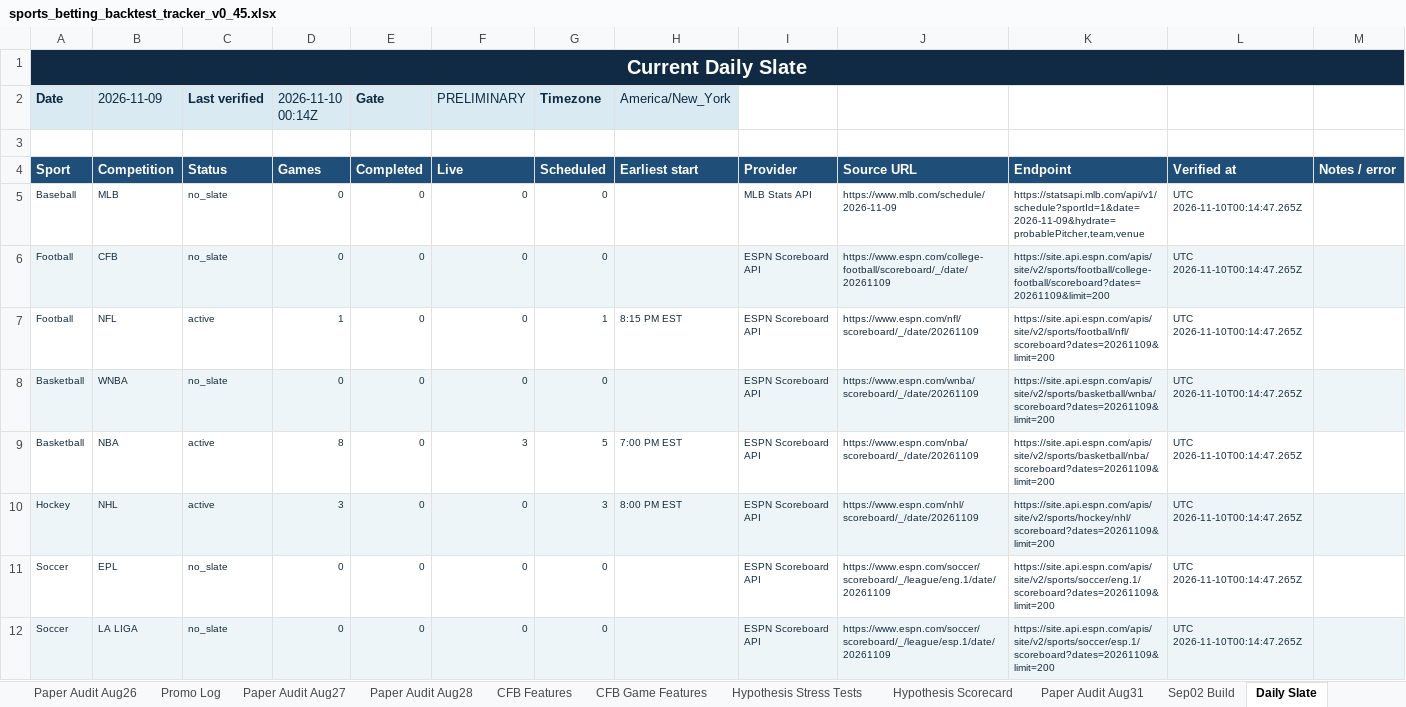
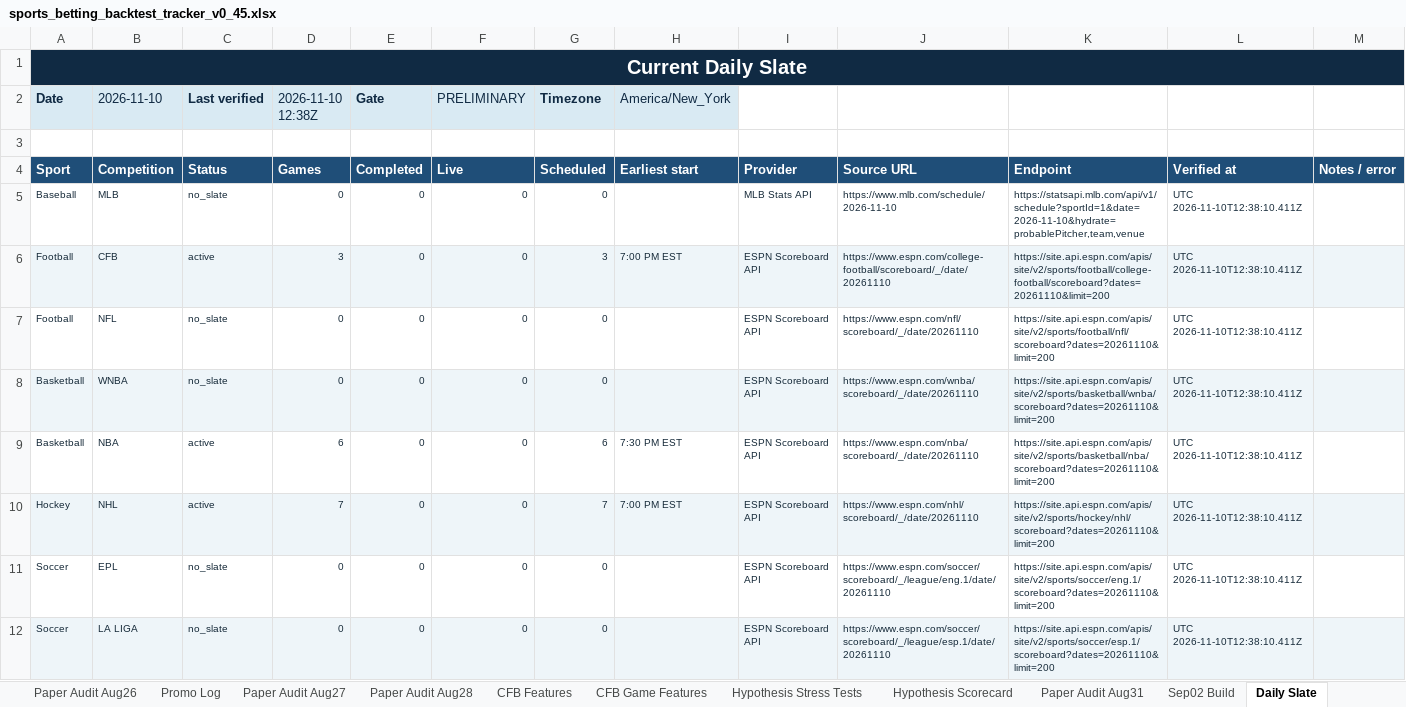
Before and after one commit to KevinKato27/SportsBetting, an Excel workbook: data/imports/sports_betting_backtest_tracker_v0_45.xlsx, sheet Daily Slate, drawn as a sheet; only a part is shown; values as stored, in another font and other column widths than the file's, no borders; the diff covers the shown part only; the diff names each change by its address in the sheet, - before the commit and + after, or states it on an @@ line.

```diff
--- a/data/imports/sports_betting_backtest_tracker_v0_45.xlsx (sheet Daily Slate)
+++ b/data/imports/sports_betting_backtest_tracker_v0_45.xlsx (sheet Daily Slate)
-B2: 2026-11-09
+B2: 2026-11-10
-D2: 2026-11-10 00:14Z
+D2: 2026-11-10 12:38Z
-J5: https://www.mlb.com/schedule/2026-11-09
+J5: https://www.mlb.com/schedule/2026-11-10
-K5: https://statsapi.mlb.com/api/v1/schedule?sportId=1&date=2026-11-09&hydrate=probablePitcher,team,venue
+K5: https://statsapi.mlb.com/api/v1/schedule?sportId=1&date=2026-11-10&hydrate=probablePitcher,team,venue
-L5:L12: UTC 2026-11-10T00:14:47.265Z
+L5:L12: UTC 2026-11-10T12:38:10.411Z
-C6 (Last verified): no_slate
+C6 (Last verified): active
-D6 (2026-11-10 12:38Z): 0
+D6 (2026-11-10 12:38Z): 3
-G6 (Timezone): 0
+G6 (Timezone): 3
-H6 (America/New_York): (empty)
+H6 (America/New_York): 7:00 PM EST
-J6: https://www.espn.com/college-football/scoreboard/_/date/20261109
+J6: https://www.espn.com/college-football/scoreboard/_/date/20261110
-K6: https://site.api.espn.com/apis/site/v2/sports/football/college-football/scoreboard?dates=20261109&limit=200
+K6: https://site.api.espn.com/apis/site/v2/sports/football/college-football/scoreboard?dates=20261110&limit=200
-C7 (Last verified): active
+C7 (Last verified): no_slate
-D7 (2026-11-10 12:38Z): 1
+D7 (2026-11-10 12:38Z): 0
-G7 (Timezone): 1
+G7 (Timezone): 0
-H7 (America/New_York): 8:15 PM EST
+H7 (America/New_York): (empty)
-J7: https://www.espn.com/nfl/scoreboard/_/date/20261109
+J7: https://www.espn.com/nfl/scoreboard/_/date/20261110
-K7: https://site.api.espn.com/apis/site/v2/sports/football/nfl/scoreboard?dates=20261109&limit=200
+K7: https://site.api.espn.com/apis/site/v2/sports/football/nfl/scoreboard?dates=20261110&limit=200
-J8: https://www.espn.com/wnba/scoreboard/_/date/20261109
+J8: https://www.espn.com/wnba/scoreboard/_/date/20261110
-K8: https://site.api.espn.com/apis/site/v2/sports/basketball/wnba/scoreboard?dates=20261109&limit=200
+K8: https://site.api.espn.com/apis/site/v2/sports/basketball/wnba/scoreboard?dates=20261110&limit=200
-D9 (2026-11-10 12:38Z): 8
+D9 (2026-11-10 12:38Z): 6
-F9 (PRELIMINARY): 3
+F9 (PRELIMINARY): 0
-G9 (Timezone): 5
+G9 (Timezone): 6
-H9 (America/New_York): 7:00 PM EST
+H9 (America/New_York): 7:30 PM EST
-J9: https://www.espn.com/nba/scoreboard/_/date/20261109
+J9: https://www.espn.com/nba/scoreboard/_/date/20261110
-K9: https://site.api.espn.com/apis/site/v2/sports/basketball/nba/scoreboard?dates=20261109&limit=200
+K9: https://site.api.espn.com/apis/site/v2/sports/basketball/nba/scoreboard?dates=20261110&limit=200
-D10 (2026-11-10 12:38Z): 3
+D10 (2026-11-10 12:38Z): 7
-G10 (Timezone): 3
+G10 (Timezone): 7
-H10 (America/New_York): 8:00 PM EST
+H10 (America/New_York): 7:00 PM EST
-J10: https://www.espn.com/nhl/scoreboard/_/date/20261109
+J10: https://www.espn.com/nhl/scoreboard/_/date/20261110
-K10: https://site.api.espn.com/apis/site/v2/sports/hockey/nhl/scoreboard?dates=20261109&limit=200
+K10: https://site.api.espn.com/apis/site/v2/sports/hockey/nhl/scoreboard?dates=20261110&limit=200
-J11: https://www.espn.com/soccer/scoreboard/_/league/eng.1/date/20261109
+J11: https://www.espn.com/soccer/scoreboard/_/league/eng.1/date/20261110
-K11: https://site.api.espn.com/apis/site/v2/sports/soccer/eng.1/scoreboard?dates=20261109&limit=200
+K11: https://site.api.espn.com/apis/site/v2/sports/soccer/eng.1/scoreboard?dates=20261110&limit=200
-J12: https://www.espn.com/soccer/scoreboard/_/league/esp.1/date/20261109
+J12: https://www.espn.com/soccer/scoreboard/_/league/esp.1/date/20261110
-K12: https://site.api.espn.com/apis/site/v2/sports/soccer/esp.1/scoreboard?dates=20261109&limit=200
+K12: https://site.api.espn.com/apis/site/v2/sports/soccer/esp.1/scoreboard?dates=20261110&limit=200
```
Also changed, not shown: 15 edited cells elsewhere in this sheet, 2 other files.
